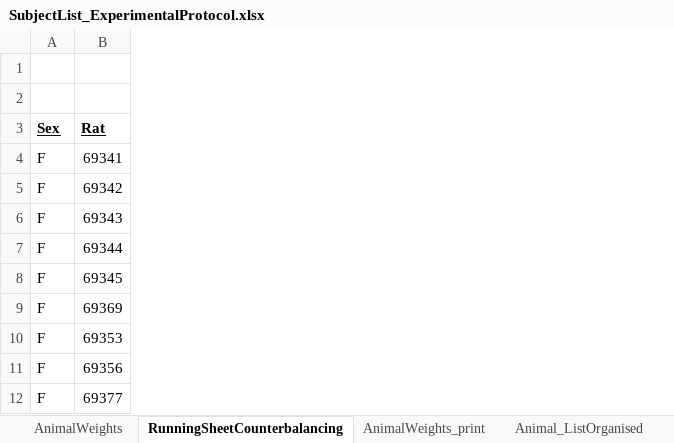
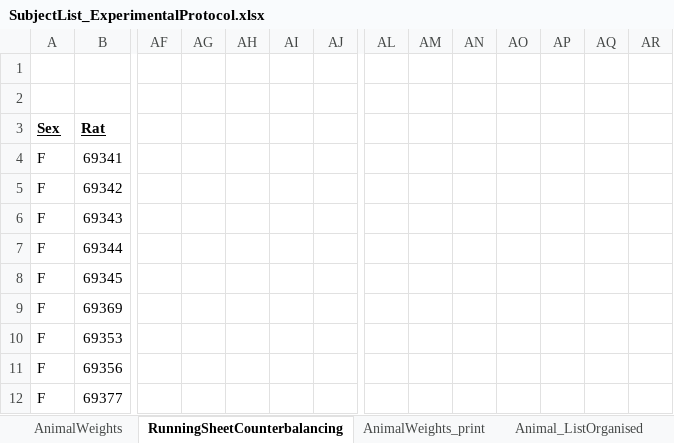
Before and after one commit to MariosPanayi/Marios-temp, an Excel workbook: NIDA_Expts/Experiments/SubjectList_ExperimentalProtocol.xlsx, sheet RunningSheetCounterbalancing, drawn as a sheet; only a part is shown, gaps mark what is left out; values as stored, in another font and other column widths than the file's, no borders; the diff covers the shown part only; the diff names each change by its address in the sheet, - before the commit and + after, or states it on an @@ line.

Commit message:
update

```diff
--- a/NIDA_Expts/Experiments/SubjectList_ExperimentalProtocol.xlsx (sheet RunningSheetCounterbalancing)
+++ b/NIDA_Expts/Experiments/SubjectList_ExperimentalProtocol.xlsx (sheet RunningSheetCounterbalancing)
+column AF, empty
+column AG, empty
+column AH, empty
+column AI, empty
+column AJ, empty
+column AL, empty
+column AM, empty
+column AN, empty
+column AO, empty
+column AP, empty
+column AQ, empty
+column AR, empty
```
Also changed, not shown: 2 added columns, 34 edited cells and cell formats elsewhere in this sheet.
